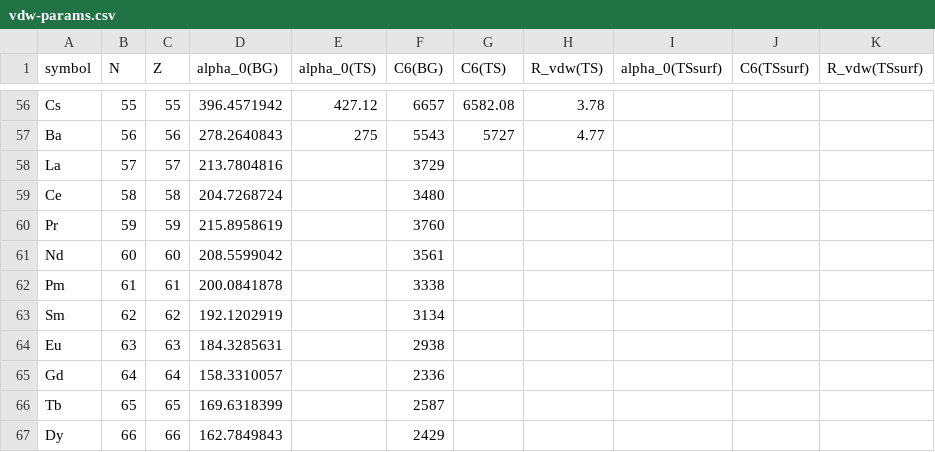
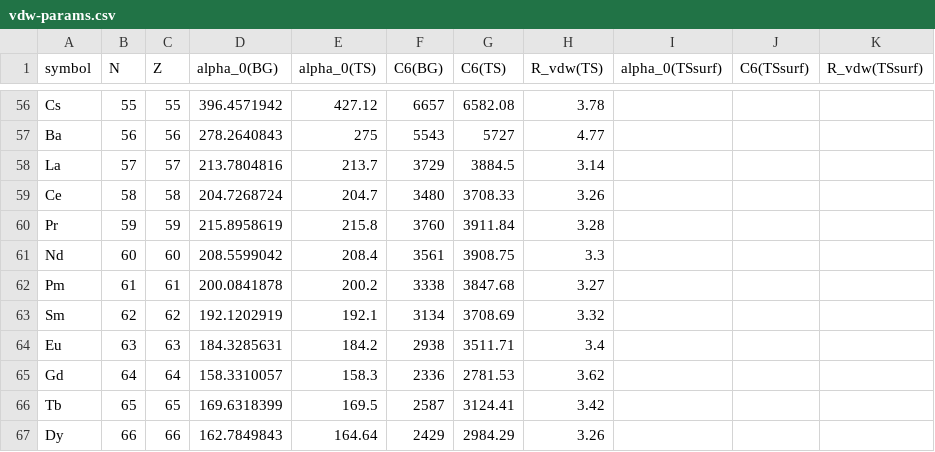
Before and after one commit to libmbd/libmbd, a CSV file: src/pymbd/vdw-params.csv, drawn as a sheet; only a part is shown, gaps mark what is left out; the diff covers the shown part only.

```diff
--- a/src/pymbd/vdw-params.csv
+++ b/src/pymbd/vdw-params.csv
@@ -57,11 +57,11 @@
 "Ba",56,56,278.2640843,275,5543,5727,4.77,,,
-"La",57,57,213.7804816,,3729,,,,,
-"Ce",58,58,204.7268724,,3480,,,,,
-"Pr",59,59,215.8958619,,3760,,,,,
-"Nd",60,60,208.5599042,,3561,,,,,
-"Pm",61,61,200.0841878,,3338,,,,,
-"Sm",62,62,192.1202919,,3134,,,,,
-"Eu",63,63,184.3285631,,2938,,,,,
-"Gd",64,64,158.3310057,,2336,,,,,
-"Tb",65,65,169.6318399,,2587,,,,,
-"Dy",66,66,162.7849843,,2429,,,,,
+"La",57,57,213.7804816,213.7,3729,3884.5,3.14,,,
+"Ce",58,58,204.7268724,204.7,3480,3708.33,3.26,,,
+"Pr",59,59,215.8958619,215.8,3760,3911.84,3.28,,,
+"Nd",60,60,208.5599042,208.4,3561,3908.75,3.3,,,
+"Pm",61,61,200.0841878,200.2,3338,3847.68,3.27,,,
+"Sm",62,62,192.1202919,192.1,3134,3708.69,3.32,,,
+"Eu",63,63,184.3285631,184.2,2938,3511.71,3.4,,,
+"Gd",64,64,158.3310057,158.3,2336,2781.53,3.62,,,
+"Tb",65,65,169.6318399,169.5,2587,3124.41,3.42,,,
+"Dy",66,66,162.7849843,164.64,2429,2984.29,3.26,,,
```
Also changed, not shown: 16 added rows and 15 edited cells elsewhere in this file, 2 other files.
